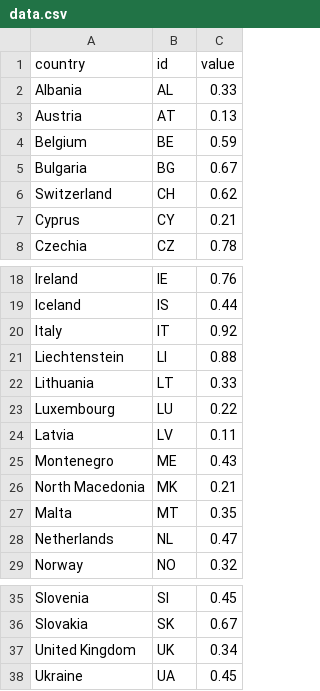
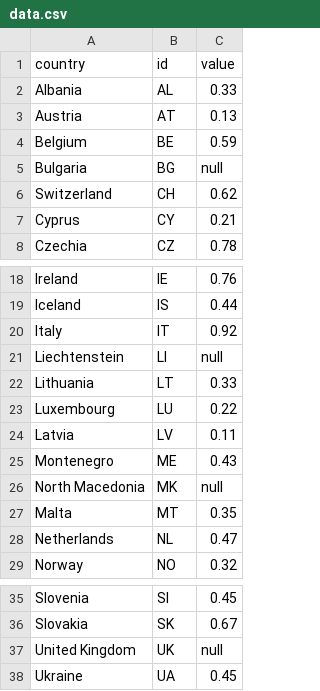
Before and after one commit to EuranetPlus/map-europe, a CSV file: static/data/thematic/data.csv, drawn as a sheet; only a part is shown, gaps mark what is left out.

Commit message:
updated data and country coloring

```diff
--- a/static/data/thematic/data.csv
+++ b/static/data/thematic/data.csv
@@ -4,3 +4,3 @@ Austria,AT,0.13
 Belgium,BE,0.59
-Bulgaria,BG,0.67
+Bulgaria,BG,null
 Switzerland,CH,0.62
@@ -20,3 +20,3 @@ Iceland,IS,0.44
 Italy,IT,0.92
-Liechtenstein,LI,0.88
+Liechtenstein,LI,null
 Lithuania,LT,0.33
@@ -25,3 +25,3 @@ Latvia,LV,0.11
 Montenegro,ME,0.43
-North Macedonia,MK,0.21
+North Macedonia,MK,null
 Malta,MT,0.35
@@ -36,3 +36,3 @@ Slovenia,SI,0.45
 Slovakia,SK,0.67
-United Kingdom,UK,0.34
+United Kingdom,UK,null
 Ukraine,UA,0.45
```
Also changed, not shown: 2 other files.
